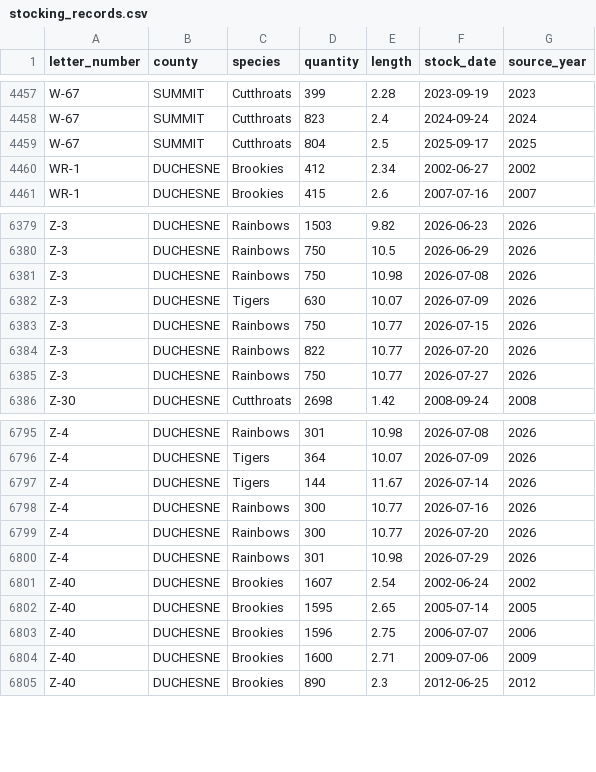
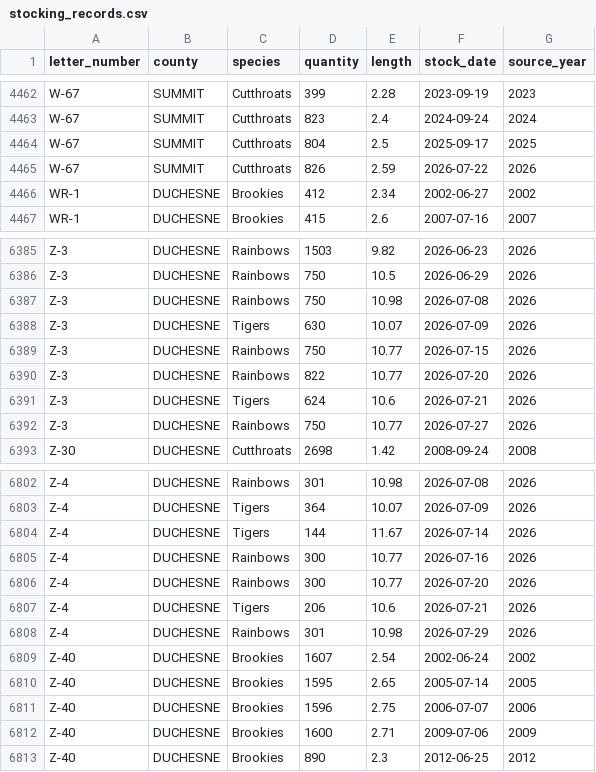
Before and after one commit to jedwood/uintas100, a CSV file: data/seeds/stocking_records.csv, drawn as a sheet; only a part is shown, gaps mark what is left out; the diff covers the shown part only; the diff names each change by its address in the sheet, - before the commit and + after, or states it on an @@ line.

```diff
--- a/data/seeds/stocking_records.csv
+++ b/data/seeds/stocking_records.csv
+row 4465: W-67 | SUMMIT | Cutthroats | 826 | 2.59 | 2026-07-22 | 2026
+row 6391: Z-3 | DUCHESNE | Tigers | 624 | 10.6 | 2026-07-21 | 2026
+row 6807: Z-4 | DUCHESNE | Tigers | 206 | 10.6 | 2026-07-21 | 2026
```
Also changed, not shown: 5 added rows elsewhere in this file, data/seeds/lakes.csv, data/utah_dwr_stocking_data.csv, 3 other files.
